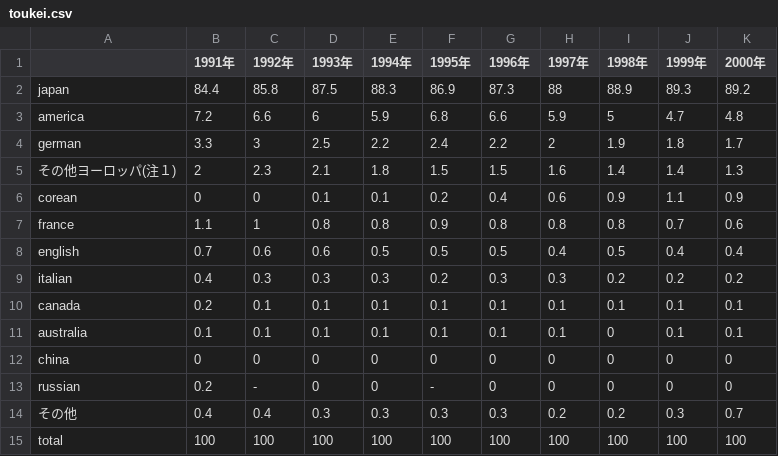
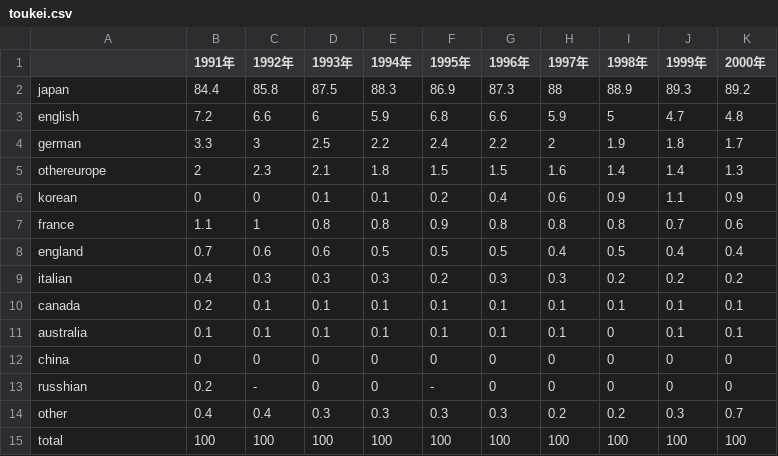
Before and after one commit to sue7ga/PerlVer2, a CSV file: toukei.csv, drawn as a sheet.

```diff
--- a/toukei.csv
+++ b/toukei.csv
@@ -2,8 +2,8 @@
 japan,84.4,85.8,87.5,88.3,86.9,87.3,88,88.9,89.3,89.2
-america,7.2,6.6,6,5.9,6.8,6.6,5.9,5,4.7,4.8
+english,7.2,6.6,6,5.9,6.8,6.6,5.9,5,4.7,4.8
 german,3.3,3,2.5,2.2,2.4,2.2,2,1.9,1.8,1.7
-その他ヨーロッパ(注１),2,2.3,2.1,1.8,1.5,1.5,1.6,1.4,1.4,1.3
-corean,0,0,0.1,0.1,0.2,0.4,0.6,0.9,1.1,0.9
+othereurope,2,2.3,2.1,1.8,1.5,1.5,1.6,1.4,1.4,1.3
+korean,0,0,0.1,0.1,0.2,0.4,0.6,0.9,1.1,0.9
 france,1.1,1,0.8,0.8,0.9,0.8,0.8,0.8,0.7,0.6
-english,0.7,0.6,0.6,0.5,0.5,0.5,0.4,0.5,0.4,0.4
+england,0.7,0.6,0.6,0.5,0.5,0.5,0.4,0.5,0.4,0.4
 italian,0.4,0.3,0.3,0.3,0.2,0.3,0.3,0.2,0.2,0.2
@@ -12,4 +12,4 @@ australia,0.1,0.1,0.1,0.1,0.1,0.1,0.1,0,0.1,0.1
 china,0,0,0,0,0,0,0,0,0,0
-russian,0.2,-,0,0,-,0,0,0,0,0
-その他,0.4,0.4,0.3,0.3,0.3,0.3,0.2,0.2,0.3,0.7
+russhian,0.2,-,0,0,-,0,0,0,0,0
+other,0.4,0.4,0.3,0.3,0.3,0.3,0.2,0.2,0.3,0.7
 total,100,100,100,100,100,100,100,100,100,100
```
Also changed, not shown: 3 other files.
